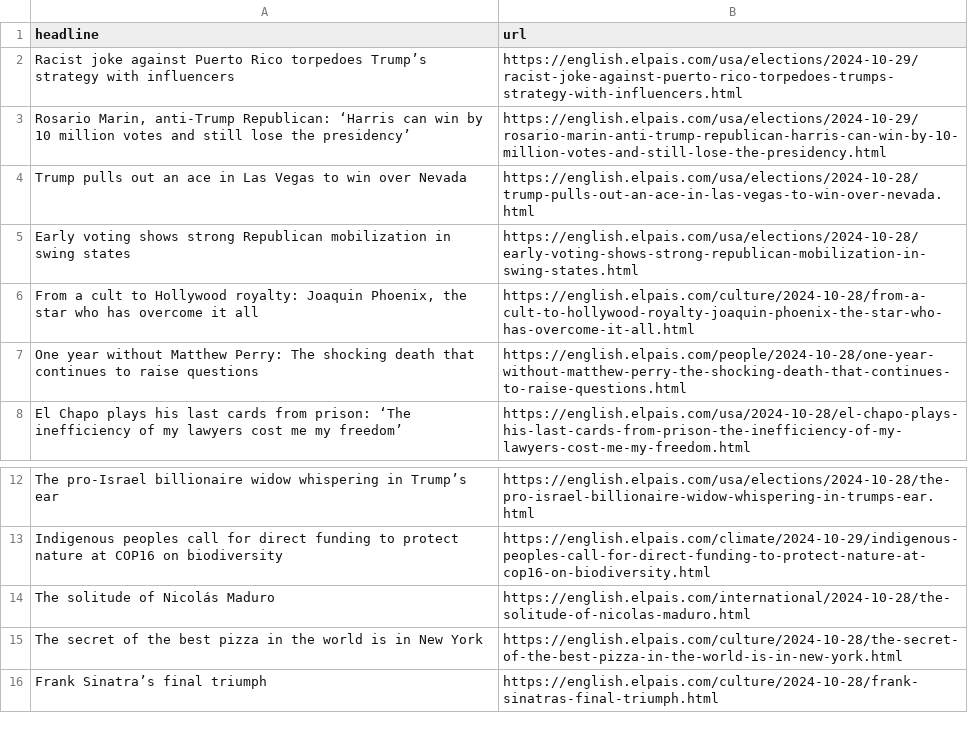
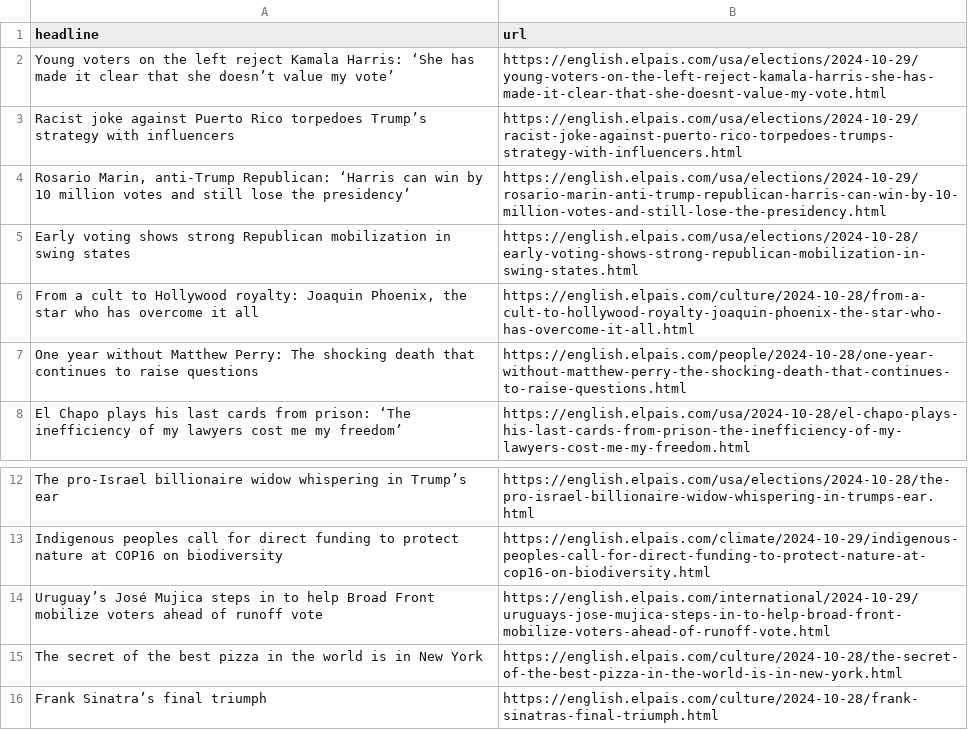
Before and after one commit to anaemepe/autoscrapper-elpais, a CSV file: headlines.csv, drawn as a sheet; only a part is shown, gaps mark what is left out.

```diff
--- a/headlines.csv
+++ b/headlines.csv
@@ -1,5 +1,5 @@
 headline,url
+Young voters on the left reject Kamala Harris: ‘She has made it clear that she doesn’t value my vote’,https://english.elpais.com/usa/elections/2024-10-29/young-voters-on-the-left-reject-kamala-harris-she-has-made-it-clear-that-she-doesnt-value-my-vote.html
 Racist joke against Puerto Rico torpedoes Trump’s strategy with influencers,https://english.elpais.com/usa/elections/2024-10-29/racist-joke-against-puerto-rico-torpedoes-trumps-strategy-with-influencers.html
 "Rosario Marin, anti-Trump Republican: ‘Harris can win by 10 million votes and still lose the presidency’",https://english.elpais.com/usa/elections/2024-10-29/rosario-marin-anti-trump-republican-harris-can-win-by-10-million-votes-and-still-lose-the-presidency.html
-Trump pulls out an ace in Las Vegas to win over Nevada,https://english.elpais.com/usa/elections/2024-10-28/trump-pulls-out-an-ace-in-las-vegas-to-win-over-nevada.html
 Early voting shows strong Republican mobilization in swing states,https://english.elpais.com/usa/elections/2024-10-28/early-voting-shows-strong-republican-mobilization-in-swing-states.html
@@ -13,3 +13,3 @@ The pro-Israel billionaire widow whispering in Trump’s ear,https://english.elp
 Indigenous peoples call for direct funding to protect nature at COP16 on biodiversity,https://english.elpais.com/climate/2024-10-29/indigenous-peoples-call-for-direct-funding-to-protect-nature-at-cop16-on-biodiversity.html
-The solitude of Nicolás Maduro,https://english.elpais.com/international/2024-10-28/the-solitude-of-nicolas-maduro.html
+Uruguay’s José Mujica steps in to help Broad Front mobilize voters ahead of  runoff vote,https://english.elpais.com/international/2024-10-29/uruguays-jose-mujica-steps-in-to-help-broad-front-mobilize-voters-ahead-of-runoff-vote.html
 The secret of the best pizza in the world is in New York,https://english.elpais.com/culture/2024-10-28/the-secret-of-the-best-pizza-in-the-world-is-in-new-york.html
```
